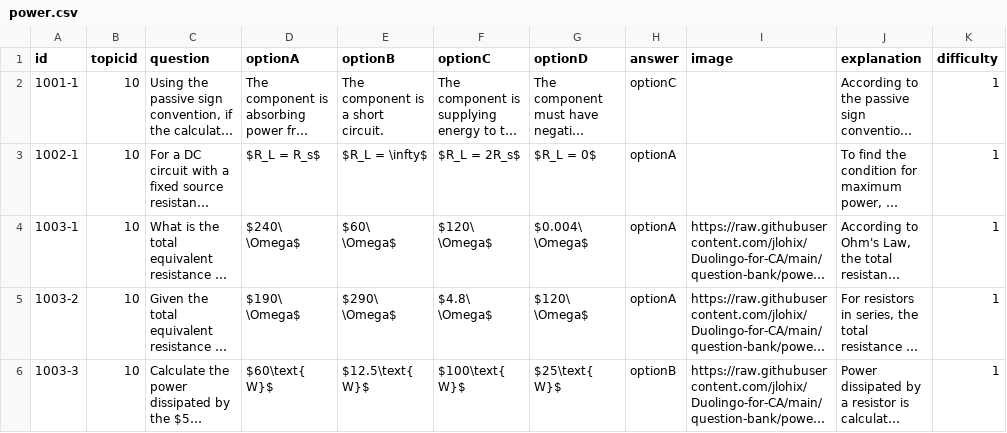
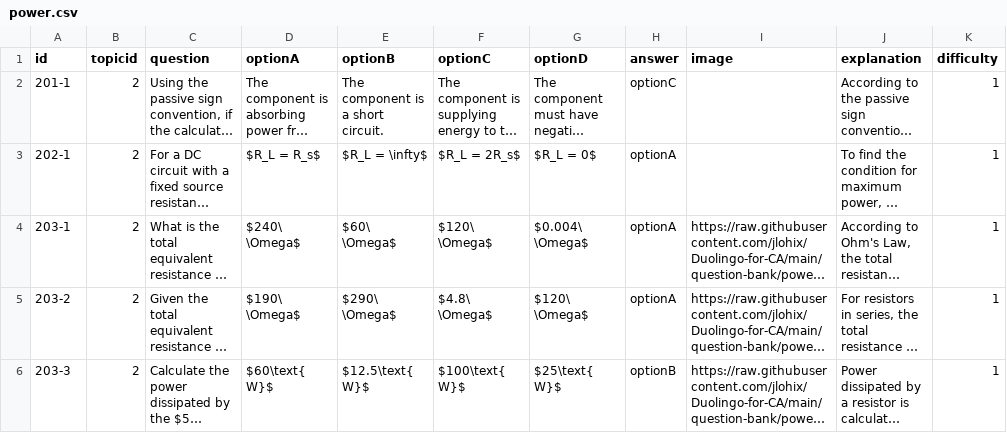
Before and after one commit to jlohix/Duolingo-for-CA, a CSV file: public/question-bank/csv/power.csv, drawn as a sheet; only a part is shown; long unchanged cells end in …; the diff covers the shown part only; the diff names each change by its address in the sheet, - before the commit and + after, or states it on an @@ line.

```diff
--- a/public/question-bank/csv/power.csv
+++ b/public/question-bank/csv/power.csv
-A2 (id): 1001-1
+A2 (id): 201-1
-B2:B6 (topicid): 10
+B2:B6 (topicid): 2
-A3 (id): 1002-1
+A3 (id): 202-1
-A4 (id): 1003-1
+A4 (id): 203-1
-A5 (id): 1003-2
+A5 (id): 203-2
-A6 (id): 1003-3
+A6 (id): 203-3
```
Also changed, not shown: 12 edited cells elsewhere in this file, public/question-bank/csv/Opamp.csv, 36 other files.
